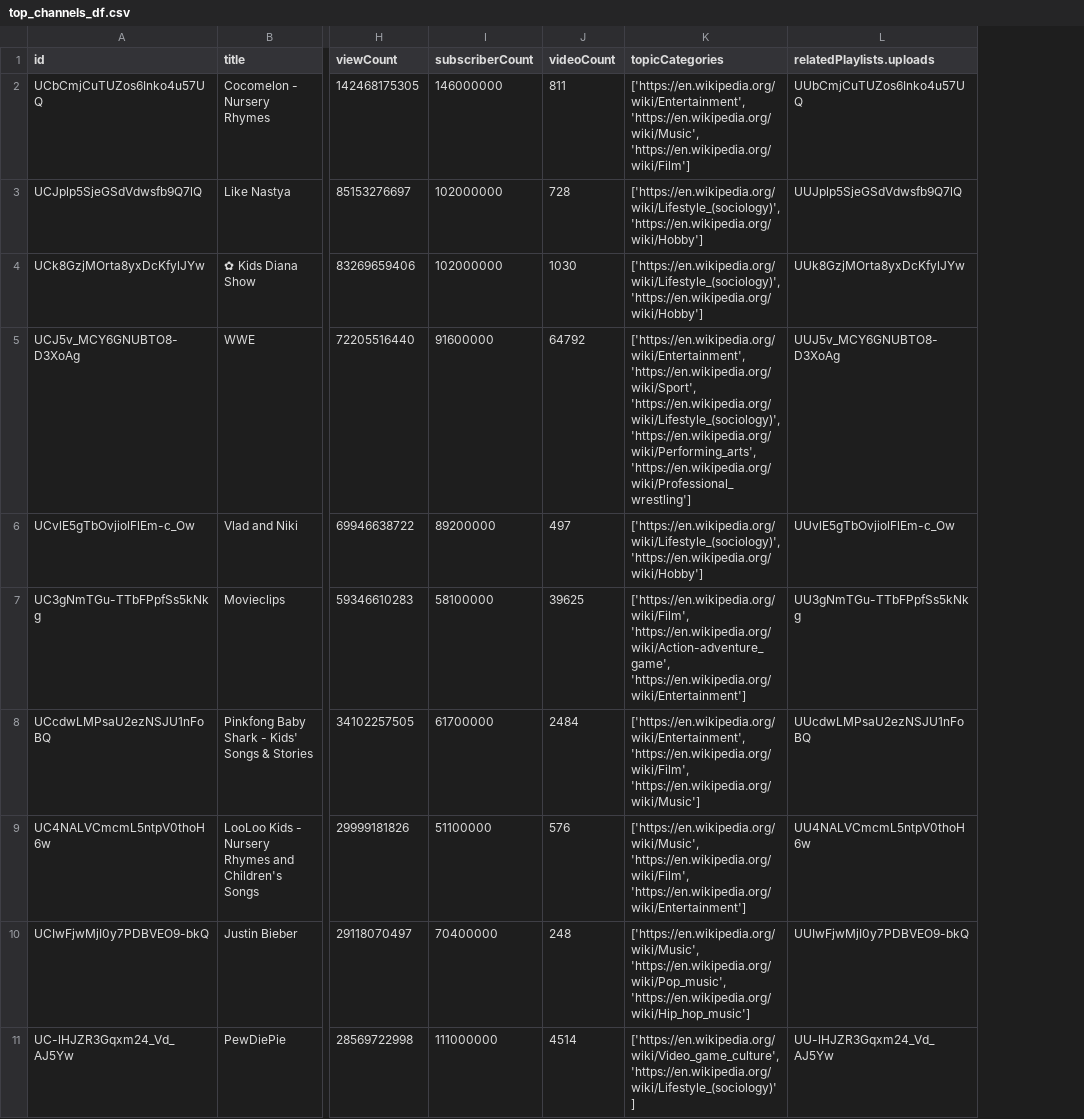
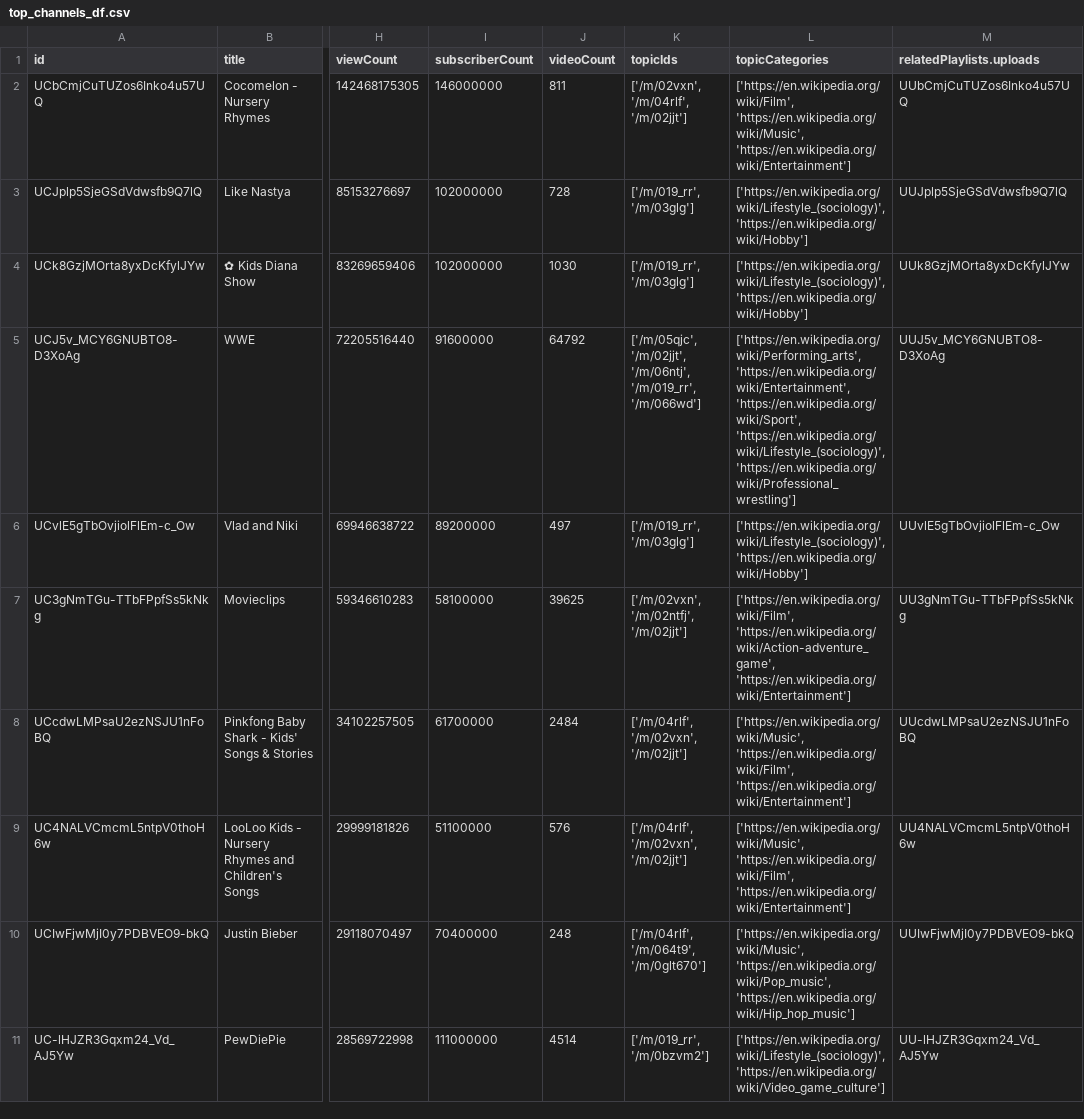
Before and after one commit to SNEHALDD/Youtube_Video_Analysis, a CSV file: top_channels_df.csv, drawn as a sheet; only a part is shown, gaps mark what is left out; addresses are those after the commit; the diff covers the shown part only; the diff names each change by its address in the sheet, - before the commit and + after, or states it on an @@ line.

```diff
--- a/top_channels_df.csv
+++ b/top_channels_df.csv
+column K (topicIds), rows 2-11: ['/m/02vxn', '/m/04rlf', '/m/02jjt'] | ['/m/019_rr', '/m/03glg'] | ['/m/019_rr', '/m/03glg'] | ['/m/05qjc', '/m/02jjt', '/m/06ntj', '/m/019_rr', '/m/066wd'] | ['/m/019_rr', '/m/03glg'] | ['/m/02vxn', '/m/02ntfj', '/m/02jjt'] | ['/m/04rlf', '/m/02vxn', '/m/02jjt'] | ['/m/04rlf', '/m/02vxn', '/m/02jjt'] | ['/m/04rlf', '/m/064t9', '/m/0glt670'] | ['/m/019_rr', '/m/0bzvm2']
-L2 (topicCategories): ['https://en.wikipedia.org/wiki/Entertainment', 'https://en.wikipedia.org/wiki/Music', 'https://en.wikipedia.org/wiki/Film']
+L2 (topicCategories): ['https://en.wikipedia.org/wiki/Film', 'https://en.wikipedia.org/wiki/Music', 'https://en.wikipedia.org/wiki/Entertainment']
-L5 (topicCategories): ['https://en.wikipedia.org/wiki/Entertainment', 'https://en.wikipedia.org/wiki/Sport', 'https://en.wikipedia.org/wiki/Lifestyle_(sociology)', 'https://en.wikipedia.org/wiki/Performing_arts', 'https://en.wikipedia.org/wiki/Professional_wrestling']
+L5 (topicCategories): ['https://en.wikipedia.org/wiki/Performing_arts', 'https://en.wikipedia.org/wiki/Entertainment', 'https://en.wikipedia.org/wiki/Sport', 'https://en.wikipedia.org/wiki/Lifestyle_(sociology)', 'https://en.wikipedia.org/wiki/Professional_wrestling']
-L8 (topicCategories): ['https://en.wikipedia.org/wiki/Entertainment', 'https://en.wikipedia.org/wiki/Film', 'https://en.wikipedia.org/wiki/Music']
+L8 (topicCategories): ['https://en.wikipedia.org/wiki/Music', 'https://en.wikipedia.org/wiki/Film', 'https://en.wikipedia.org/wiki/Entertainment']
-L11 (topicCategories): ['https://en.wikipedia.org/wiki/Video_game_culture', 'https://en.wikipedia.org/wiki/Lifestyle_(sociology)']
+L11 (topicCategories): ['https://en.wikipedia.org/wiki/Lifestyle_(sociology)', 'https://en.wikipedia.org/wiki/Video_game_culture']
```
Also changed, not shown: 8 edited cells elsewhere in this file, top_comedy_channels_df.csv, top_fitness_channels_df.csv, 8 other files.
